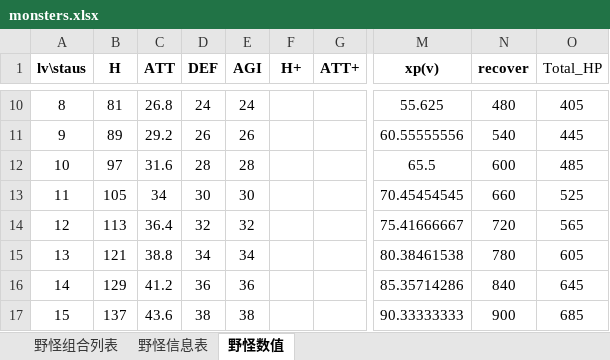
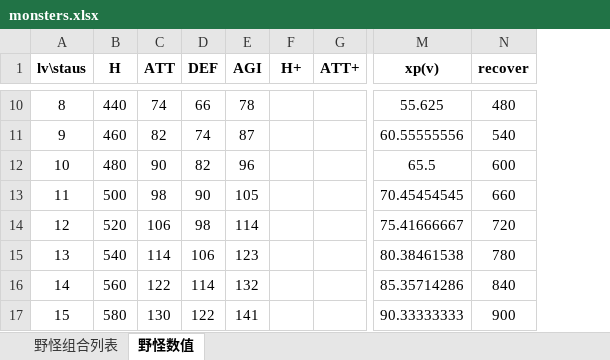
Before and after one commit to gaofeiii/Dino.game-server, an Excel workbook: const/monsters.xlsx, sheet 野怪数值, drawn as a sheet; only a part is shown, gaps mark what is left out; values as stored, in another font and other column widths than the file's, no borders; removed rows and columns are numbered as before the commit, all else as after; the diff covers the shown part only; the diff names each change by its address in the sheet, - before the commit and + after, or states it on an @@ line.

```diff
--- a/const/monsters.xlsx (sheet 野怪数值)
+++ b/const/monsters.xlsx (sheet 野怪数值)
-sheet tab: 野怪信息表
-column O (Total_HP), rows 10-17: 405 | 445 | 485 | 525 | 565 | 605 | 645 | 685
-B10 (H): 81
+B10 (H): 440
-C10 (ATT): 26.8
+C10 (ATT): 74
-D10 (DEF): 24
+D10 (DEF): 66
-E10 (AGI): 24
+E10 (AGI): 78
-B11 (H): 89
+B11 (H): 460
-C11 (ATT): 29.2
+C11 (ATT): 82
-D11 (DEF): 26
+D11 (DEF): 74
-E11 (AGI): 26
+E11 (AGI): 87
-B12 (H): 97
+B12 (H): 480
-C12 (ATT): 31.6
+C12 (ATT): 90
-D12 (DEF): 28
+D12 (DEF): 82
-E12 (AGI): 28
+E12 (AGI): 96
-B13 (H): 105
+B13 (H): 500
-C13 (ATT): 34
+C13 (ATT): 98
-D13 (DEF): 30
+D13 (DEF): 90
-E13 (AGI): 30
+E13 (AGI): 105
-B14 (H): 113
+B14 (H): 520
-C14 (ATT): 36.4
+C14 (ATT): 106
-D14 (DEF): 32
+D14 (DEF): 98
-E14 (AGI): 32
+E14 (AGI): 114
-B15 (H): 121
+B15 (H): 540
-C15 (ATT): 38.8
+C15 (ATT): 114
-D15 (DEF): 34
+D15 (DEF): 106
-E15 (AGI): 34
+E15 (AGI): 123
-B16 (H): 129
+B16 (H): 560
-C16 (ATT): 41.2
+C16 (ATT): 122
-D16 (DEF): 36
+D16 (DEF): 114
-E16 (AGI): 36
+E16 (AGI): 132
-B17 (H): 137
+B17 (H): 580
-C17 (ATT): 43.6
+C17 (ATT): 130
-D17 (DEF): 38
+D17 (DEF): 122
-E17 (AGI): 38
+E17 (AGI): 141
```
Also changed, not shown: 30 added rows and 171 edited cells elsewhere in this sheet, sheet 野怪组合列表, 2 other files.
